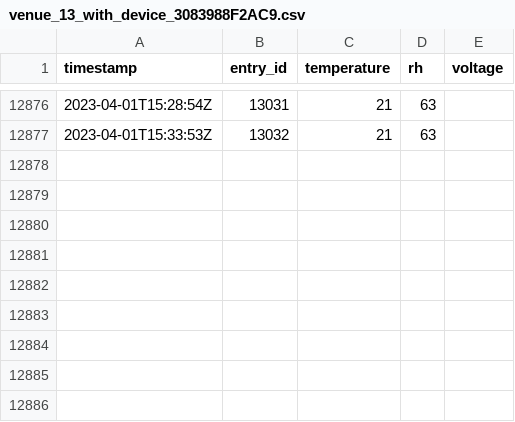
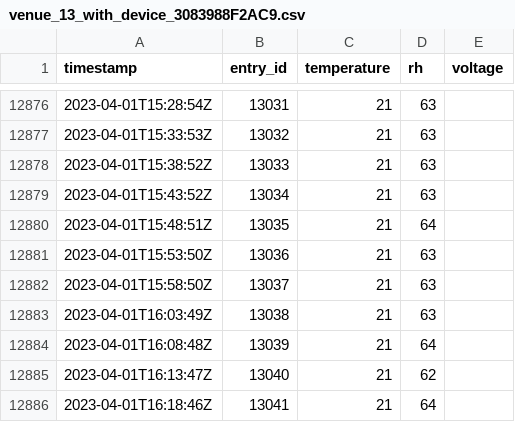
Before and after one commit to JeanCarletta/HeatHack-Data, a CSV file: deviceData/venue_13_with_device_3083988F2AC9.csv, drawn as a sheet; only a part is shown, gaps mark what is left out.

Commit message:
updating thingspeak data 04/01/23 16:21:55

```diff
--- a/deviceData/venue_13_with_device_3083988F2AC9.csv
+++ b/deviceData/venue_13_with_device_3083988F2AC9.csv
@@ -12877 +12877,10 @@ timestamp,entry_id,temperature,rh,voltage
 2023-04-01T15:33:53Z,13032,21,63,
+2023-04-01T15:38:52Z,13033,21,63,
+2023-04-01T15:43:52Z,13034,21,63,
+2023-04-01T15:48:51Z,13035,21,64,
+2023-04-01T15:53:50Z,13036,21,63,
+2023-04-01T15:58:50Z,13037,21,63,
+2023-04-01T16:03:49Z,13038,21,63,
+2023-04-01T16:08:48Z,13039,21,64,
+2023-04-01T16:13:47Z,13040,21,62,
+2023-04-01T16:18:46Z,13041,21,64,
```
Also changed, not shown: deviceData/venue_17_with_device_3083988F32E6.csv, deviceData/venue_21_with_device_3083988F23C0.csv, 3 other files.
